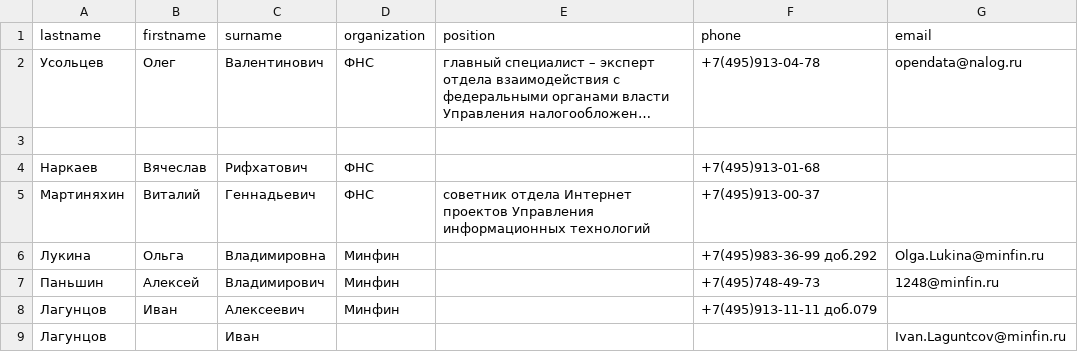
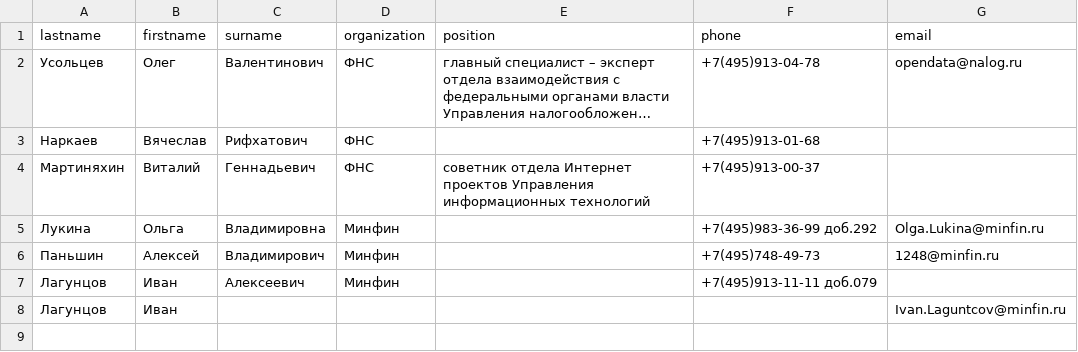
Before and after one commit to gorynch/regex_python, a CSV file: phonebook.csv, drawn as a sheet; long unchanged cells end in …; removed rows and columns are numbered as before the commit, all else as after; the diff names each change by its address in the sheet, - before the commit and + after, or states it on an @@ line.

Commit message:
nothing changed. Just problem with Pycharm

```diff
--- a/phonebook.csv
+++ b/phonebook.csv
-row 3: (empty)
-B8 (firstname): (empty)
+B8 (firstname): Иван
-C8 (surname): Иван
+C8 (surname): (empty)
```
